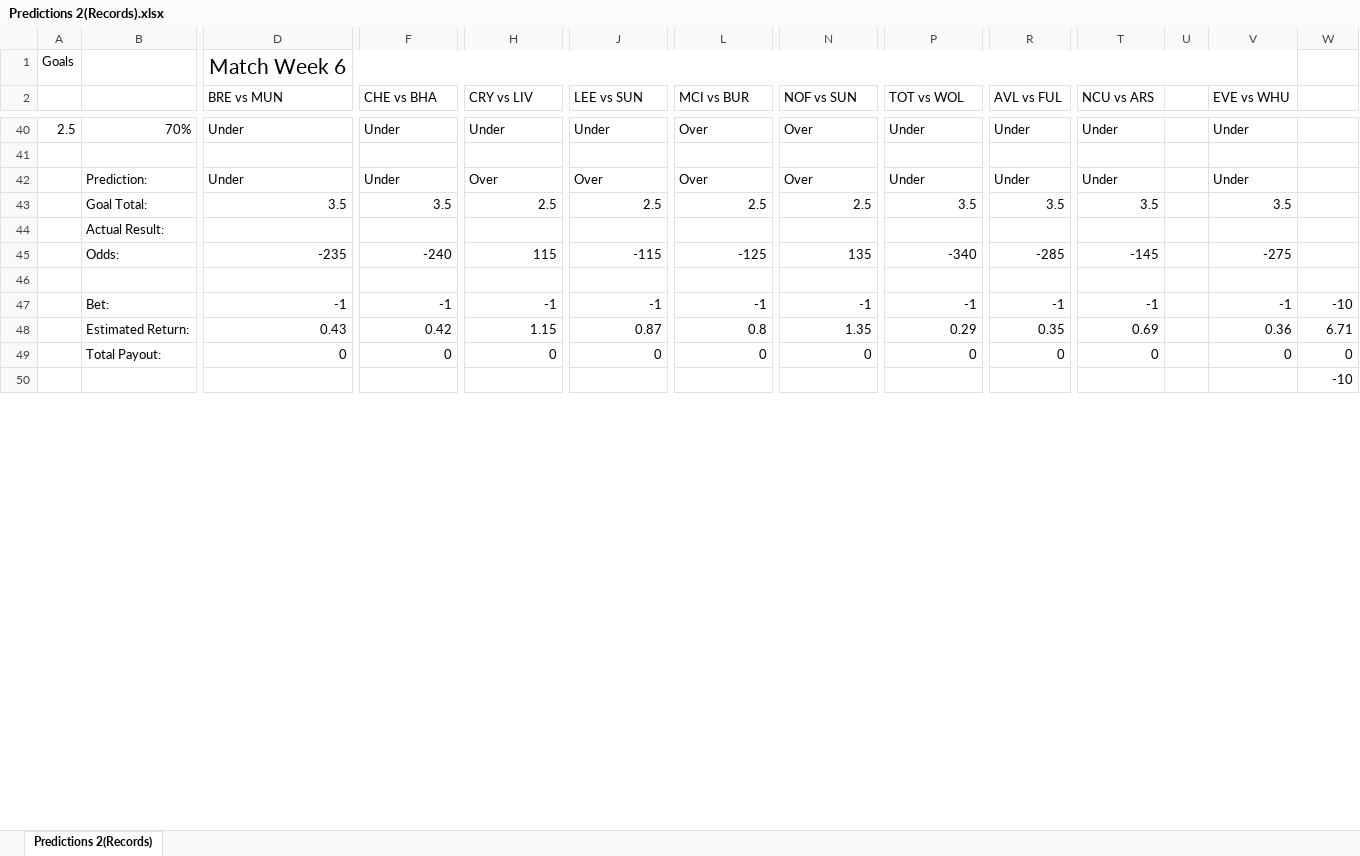
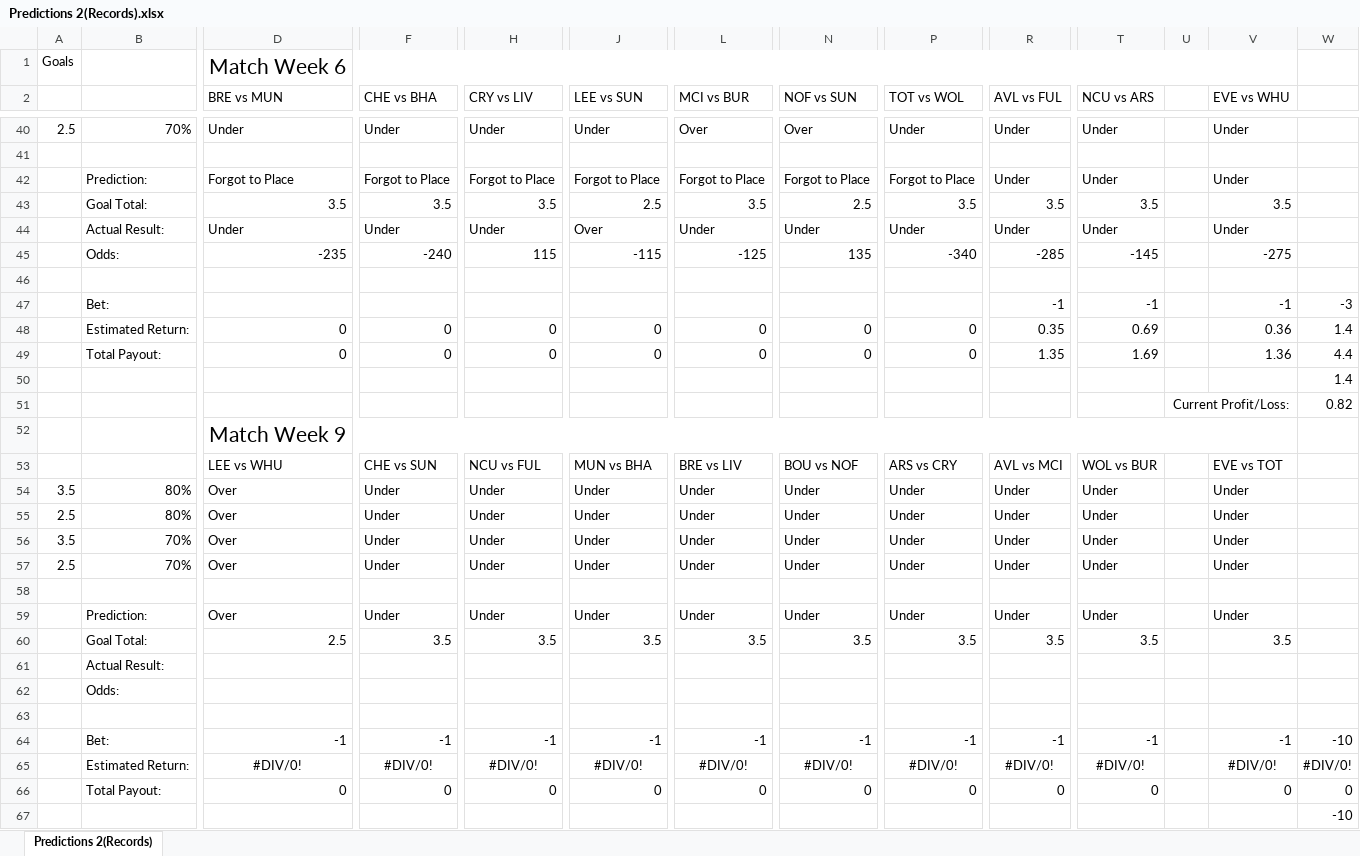
Before and after one commit to MJClarke5/Premier-League-Predictions, an Excel workbook: Predictions 2(Records).xlsx, sheet Predictions 2(Records), drawn as a sheet; only a part is shown, gaps mark what is left out; values as stored, in another font and other column widths than the file's, no borders; removed rows and columns are numbered as before the commit, all else as after; rows hold the shown columns only; the diff covers the shown part only; the diff names each change by its address in the sheet, - before the commit and + after, or states it on an @@ line.

```diff
--- a/Predictions 2(Records).xlsx (sheet Predictions 2(Records))
+++ b/Predictions 2(Records).xlsx (sheet Predictions 2(Records))
-row 42:  | Prediction: | Under | Under | Over | Over | Over | Over | Under | Under | Under |  | Under
+row 42:  | Prediction: | Forgot to Place | Forgot to Place | Forgot to Place | Forgot to Place | Forgot to Place | Forgot to Place | Forgot to Place | Under | Under |  | Under
-H43 (CRY vs LIV): 2.5
+H43 (CRY vs LIV): 3.5
-L43 (MCI vs BUR): 2.5
+L43 (MCI vs BUR): 3.5
+row 44:  | Actual Result: | Under | Under | Under | Over | Under | Under | Under | Under | Under |  | Under
+row 47:  | Bet: |  |  |  |  |  |  |  | -1 | -1 |  | -1 | -3
+row 48:  | Estimated Return: | 0 | 0 | 0 | 0 | 0 | 0 | 0 | 0.35 | 0.69 |  | 0.36 | 1.4
+row 49:  | Total Payout: | 0 | 0 | 0 | 0 | 0 | 0 | 0 | 1.35 | 1.69 |  | 1.36 | 4.4
+row 50:  |  |  |  |  |  |  |  |  |  |  |  |  | 1.4
+row 51:  |  |  |  |  |  |  |  |  |  |  | Current Profit/Loss: |  | 0.82
+row 52:  |  | Match Week 9
+row 53:  |  | LEE vs WHU | CHE vs SUN | NCU vs FUL | MUN vs BHA | BRE vs LIV | BOU vs NOF | ARS vs CRY | AVL vs MCI | WOL vs BUR |  | EVE vs TOT
+row 54: 3.5 | 80% | Over | Under | Under | Under | Under | Under | Under | Under | Under |  | Under
+row 55: 2.5 | 80% | Over | Under | Under | Under | Under | Under | Under | Under | Under |  | Under
+row 56: 3.5 | 70% | Over | Under | Under | Under | Under | Under | Under | Under | Under |  | Under
+row 57: 2.5 | 70% | Over | Under | Under | Under | Under | Under | Under | Under | Under |  | Under
+row 58: (empty)
+row 59:  | Prediction: | Over | Under | Under | Under | Under | Under | Under | Under | Under |  | Under
+row 60:  | Goal Total: | 2.5 | 3.5 | 3.5 | 3.5 | 3.5 | 3.5 | 3.5 | 3.5 | 3.5 |  | 3.5
@@ row 44 moved to row 61: Actual Result: @@
+row 62:  | Odds:
+row 63: (empty)
-row 48:  | Estimated Return: | 0.43 | 0.42 | 1.15 | 0.87 | 0.8 | 1.35 | 0.29 | 0.35 | 0.69 |  | 0.36 | 6.71
+row 65:  | Estimated Return: | #DIV/0! | #DIV/0! | #DIV/0! | #DIV/0! | #DIV/0! | #DIV/0! | #DIV/0! | #DIV/0! | #DIV/0! |  | #DIV/0! | #DIV/0!
```
Also changed, not shown: 1 edited cell and cell formats elsewhere in this sheet, formulas that keep their value, 3 other files.
